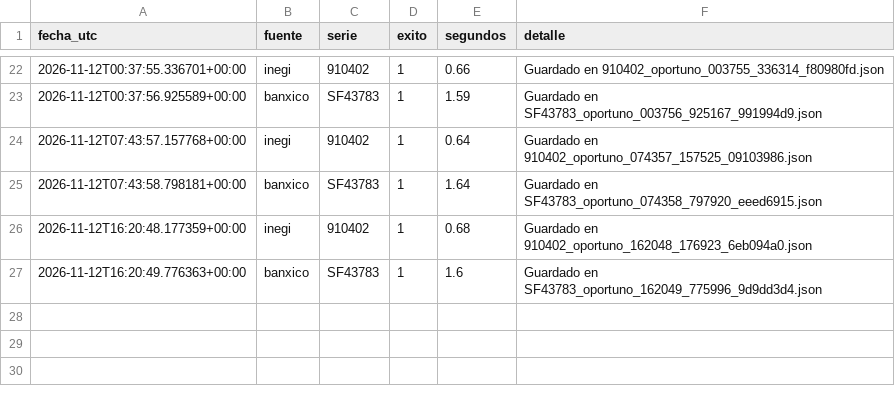
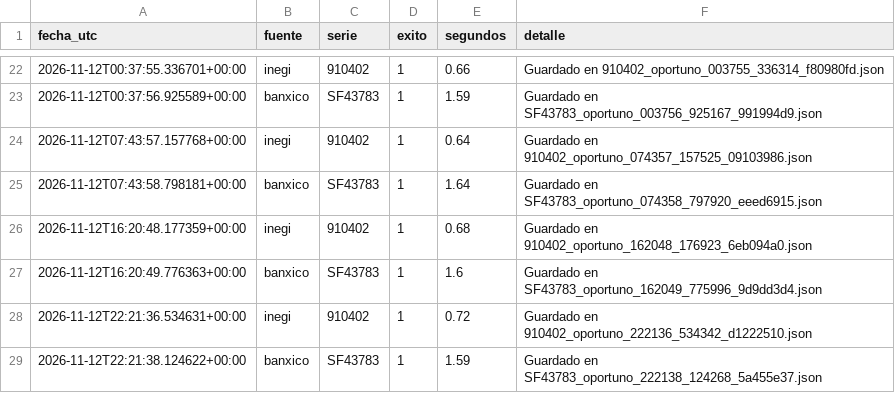
Before and after one commit to NancyHaideVazquez/trusted-data-lab, a CSV file: logs/capturas.csv, drawn as a sheet; only a part is shown, gaps mark what is left out.

Commit message:
Captura automatica 2026-11-12

```diff
--- a/logs/capturas.csv
+++ b/logs/capturas.csv
@@ -27 +27,3 @@ fecha_utc,fuente,serie,exito,segundos,detalle
 2026-11-12T16:20:49.776363+00:00,banxico,SF43783,1,1.6,Guardado en SF43783_oportuno_162049_775996_9d9dd3d4.json
+2026-11-12T22:21:36.534631+00:00,inegi,910402,1,0.72,Guardado en 910402_oportuno_222136_534342_d1222510.json
+2026-11-12T22:21:38.124622+00:00,banxico,SF43783,1,1.59,Guardado en SF43783_oportuno_222138_124268_5a455e37.json
```
Also changed, not shown: 2 other files.
